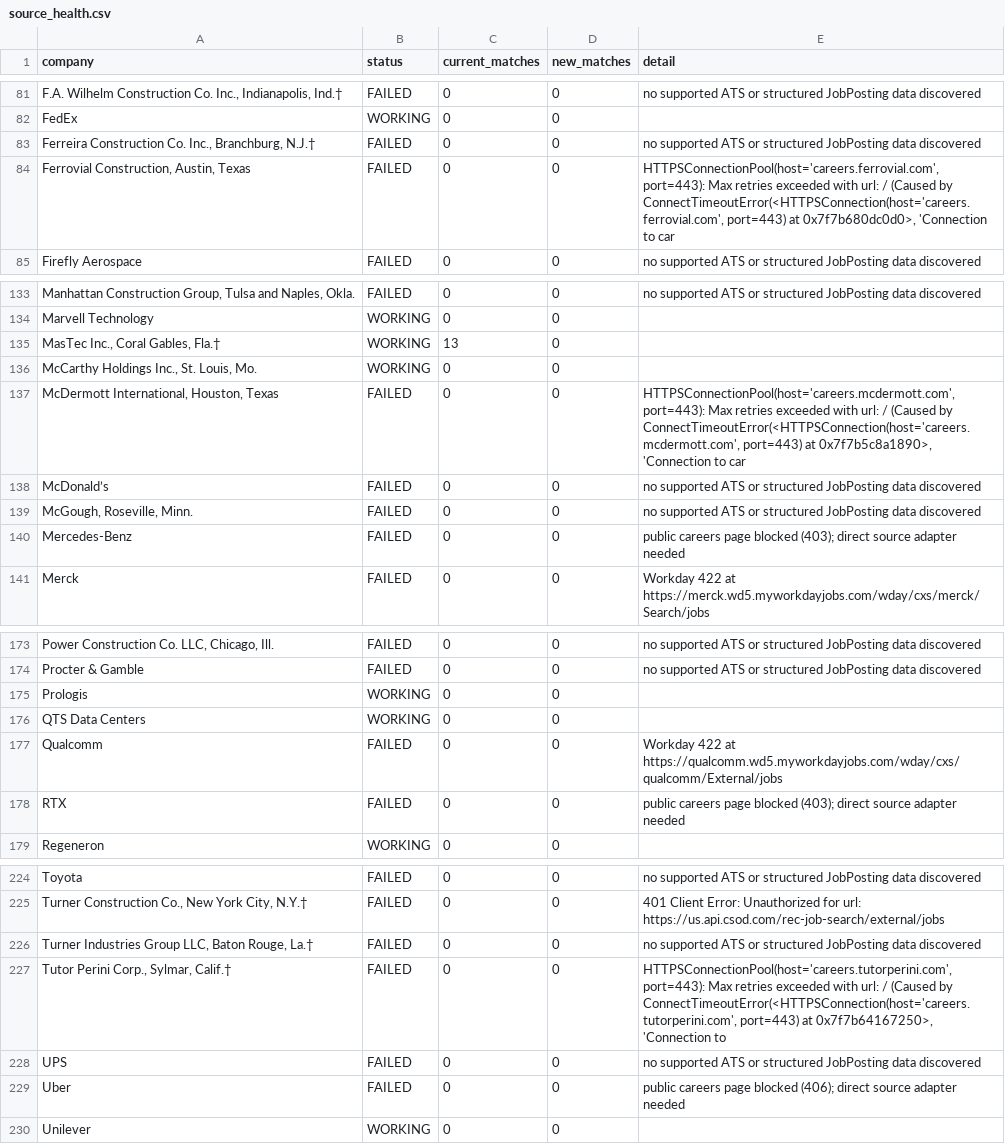
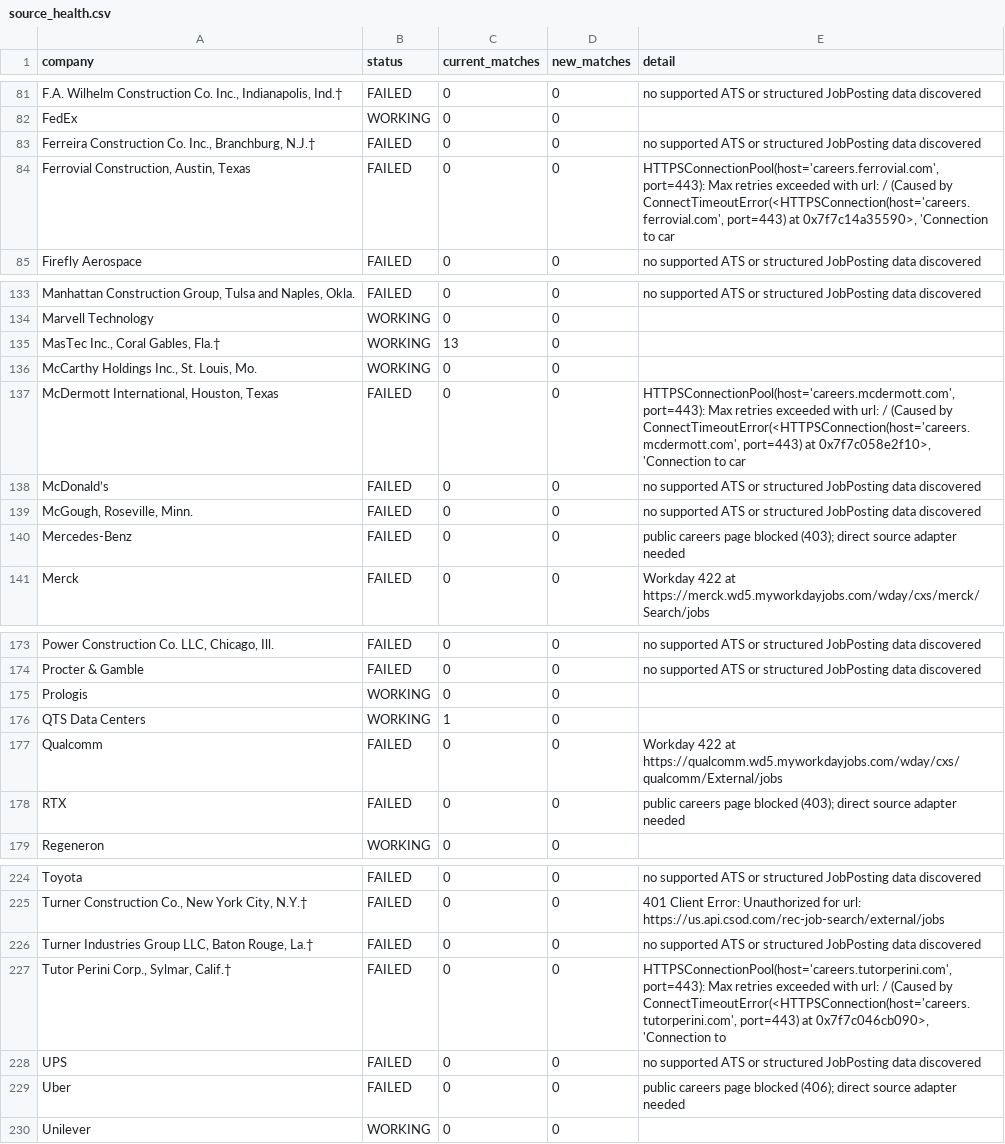
Before and after one commit to harsha271199/jp, a CSV file: source_health.csv, drawn as a sheet; only a part is shown, gaps mark what is left out.

```diff
--- a/source_health.csv
+++ b/source_health.csv
@@ -83,3 +83,3 @@ FedEx,WORKING,0,0,
 "Ferreira Construction Co. Inc., Branchburg, N.J.†",FAILED,0,0,no supported ATS or structured JobPosting data discovered
-"Ferrovial Construction, Austin, Texas",FAILED,0,0,"HTTPSConnectionPool(host='careers.ferrovial.com', port=443): Max retries exceeded with url: / (Caused by ConnectTimeoutError(<HTTPSConnection(host='careers.ferrovial.com', port=443) at 0x7f7b680dc0d0>, 'Connection to car"
+"Ferrovial Construction, Austin, Texas",FAILED,0,0,"HTTPSConnectionPool(host='careers.ferrovial.com', port=443): Max retries exceeded with url: / (Caused by ConnectTimeoutError(<HTTPSConnection(host='careers.ferrovial.com', port=443) at 0x7f7c14a35590>, 'Connection to car"
 Firefly Aerospace,FAILED,0,0,no supported ATS or structured JobPosting data discovered
@@ -136,3 +136,3 @@ Marvell Technology,WORKING,0,0,
 "McCarthy Holdings Inc., St. Louis, Mo.",WORKING,0,0,
-"McDermott International, Houston, Texas",FAILED,0,0,"HTTPSConnectionPool(host='careers.mcdermott.com', port=443): Max retries exceeded with url: / (Caused by ConnectTimeoutError(<HTTPSConnection(host='careers.mcdermott.com', port=443) at 0x7f7b5c8a1890>, 'Connection to car"
+"McDermott International, Houston, Texas",FAILED,0,0,"HTTPSConnectionPool(host='careers.mcdermott.com', port=443): Max retries exceeded with url: / (Caused by ConnectTimeoutError(<HTTPSConnection(host='careers.mcdermott.com', port=443) at 0x7f7c058e2f10>, 'Connection to car"
 McDonald’s,FAILED,0,0,no supported ATS or structured JobPosting data discovered
@@ -175,3 +175,3 @@ Procter & Gamble,FAILED,0,0,no supported ATS or structured JobPosting data disco
 Prologis,WORKING,0,0,
-QTS Data Centers,WORKING,0,0,
+QTS Data Centers,WORKING,1,0,
 Qualcomm,FAILED,0,0,Workday 422 at https://qualcomm.wd5.myworkdayjobs.com/wday/cxs/qualcomm/External/jobs
@@ -226,3 +226,3 @@ Toyota,FAILED,0,0,no supported ATS or structured JobPosting data discovered
 "Turner Industries Group LLC, Baton Rouge, La.†",FAILED,0,0,no supported ATS or structured JobPosting data discovered
-"Tutor Perini Corp., Sylmar, Calif.†",FAILED,0,0,"HTTPSConnectionPool(host='careers.tutorperini.com', port=443): Max retries exceeded with url: / (Caused by ConnectTimeoutError(<HTTPSConnection(host='careers.tutorperini.com', port=443) at 0x7f7b64167250>, 'Connection to"
+"Tutor Perini Corp., Sylmar, Calif.†",FAILED,0,0,"HTTPSConnectionPool(host='careers.tutorperini.com', port=443): Max retries exceeded with url: / (Caused by ConnectTimeoutError(<HTTPSConnection(host='careers.tutorperini.com', port=443) at 0x7f7c046cb090>, 'Connection to"
 UPS,FAILED,0,0,no supported ATS or structured JobPosting data discovered
```
